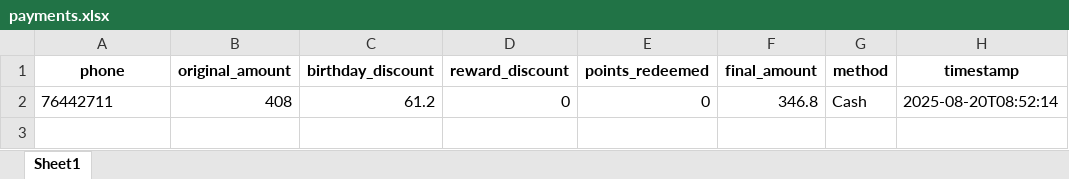
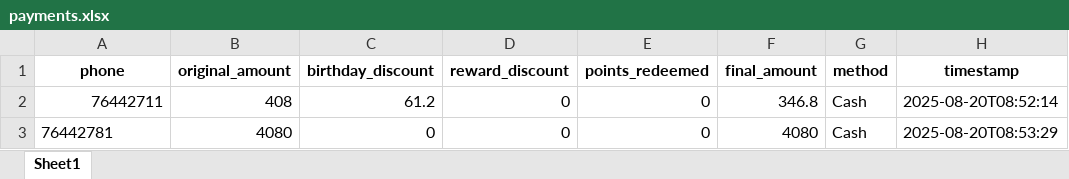
Before and after one commit to theamoubarakk/teetee, an Excel workbook: payments.xlsx, sheet Sheet1, drawn as a sheet; values as stored, in another font and other column widths than the file's, no borders; the diff names each change by its address in the sheet, - before the commit and + after, or states it on an @@ line.

Commit message:
Add payment 76442781 (Cash) 2025-08-20T08:53:29

```diff
--- a/payments.xlsx (sheet Sheet1)
+++ b/payments.xlsx (sheet Sheet1)
-A2 alignment: left
+A2 alignment: right
+row 3: 76442781 | 4080 | 0 | 0 | 0 | 4080 | Cash | 2025-08-20T08:53:29
```
